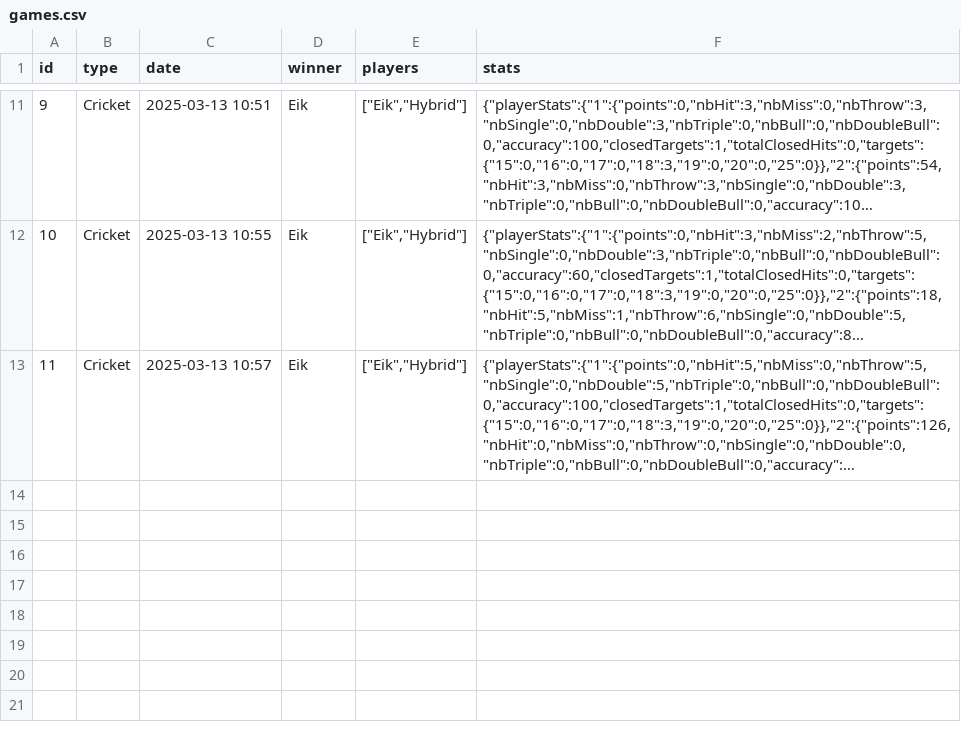
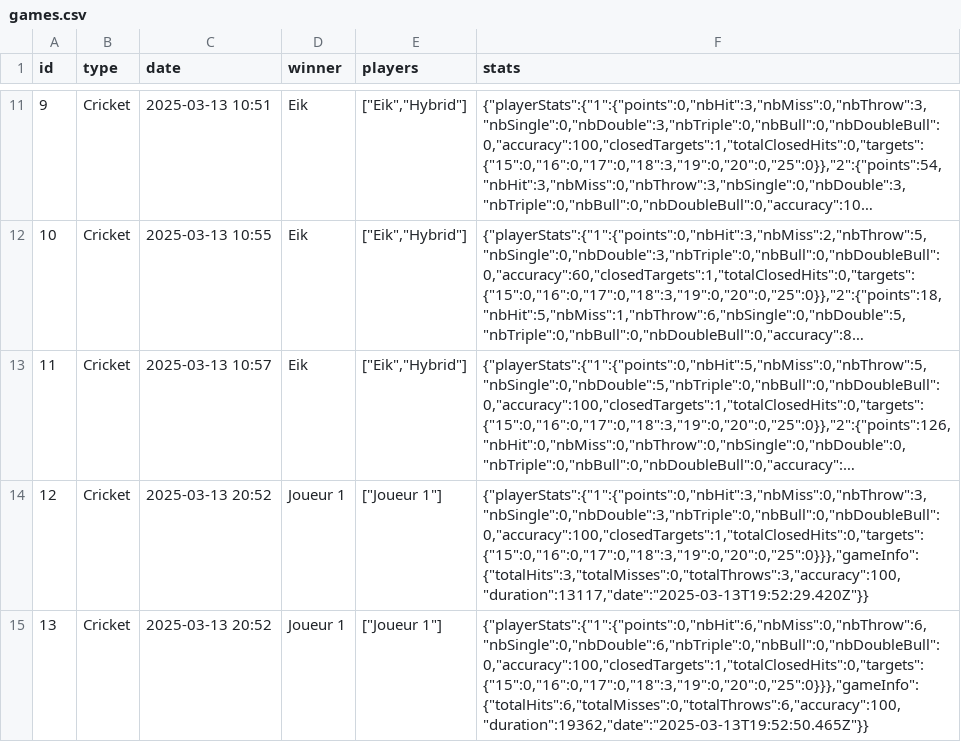
Before and after one commit to hybrid49/dartboard, a CSV file: game/src/bdd/games.csv, drawn as a sheet; only a part is shown, gaps mark what is left out; long unchanged cells end in …; the diff names each change by its address in the sheet, - before the commit and + after, or states it on an @@ line.

```diff
--- a/game/src/bdd/games.csv
+++ b/game/src/bdd/games.csv
+row 14: 12 | Cricket | 2025-03-13 20:52 | Joueur 1 | ["Joueur 1"] | {"playerStats":{"1":{"points":0,"nbHit":3,"nbMiss":0,"nbThrow":3,"nbSingle":0,"nbDouble":3,"nbTriple":0,"nbBull":0,"nbDoubleBull":0,"accuracy":100,"closedTargets":1,"totalClosedHits":0,"targets":{"15":0,"16":0,"17":0,"18":3,"19":0,"20":0,"25":0}}},"gameInfo":{"totalHits":3,"totalMisses":0,"totalThrows":3,"accuracy":100,"duration":13117,"date":"2025-03-13T19:52:29.420Z"}}
+row 15: 13 | Cricket | 2025-03-13 20:52 | Joueur 1 | ["Joueur 1"] | {"playerStats":{"1":{"points":0,"nbHit":6,"nbMiss":0,"nbThrow":6,"nbSingle":0,"nbDouble":6,"nbTriple":0,"nbBull":0,"nbDoubleBull":0,"accuracy":100,"closedTargets":1,"totalClosedHits":0,"targets":{"15":0,"16":0,"17":0,"18":3,"19":0,"20":0,"25":0}}},"gameInfo":{"totalHits":6,"totalMisses":0,"totalThrows":6,"accuracy":100,"duration":19362,"date":"2025-03-13T19:52:50.465Z"}}
```
Also changed, not shown: 14 other files.
